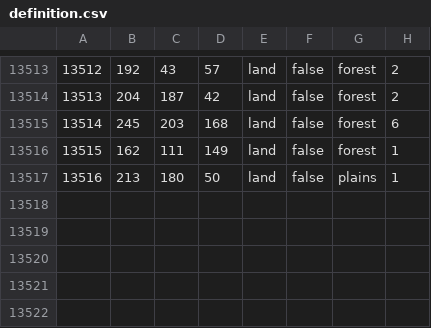
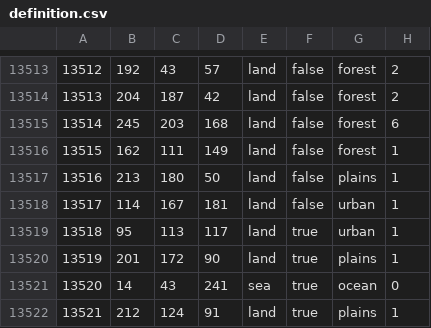
Before and after one commit to World-Ablaze/world-ablaze-beta, a CSV file: map/definition.csv, drawn as a sheet; only a part is shown, gaps mark what is left out; the diff names each change by its address in the sheet, - before the commit and + after, or states it on an @@ line.

```diff
--- a/map/definition.csv
+++ b/map/definition.csv
+row 13518: 13517 | 114 | 167 | 181 | land | false | urban | 1
+row 13519: 13518 | 95 | 113 | 117 | land | true | urban | 1
+row 13520: 13519 | 201 | 172 | 90 | land | true | plains | 1
+row 13521: 13520 | 14 | 43 | 241 | sea | true | ocean | 0
+row 13522: 13521 | 212 | 124 | 91 | land | true | plains | 1
```
Also changed, not shown: map/adjacencies.csv, 20 other files.
